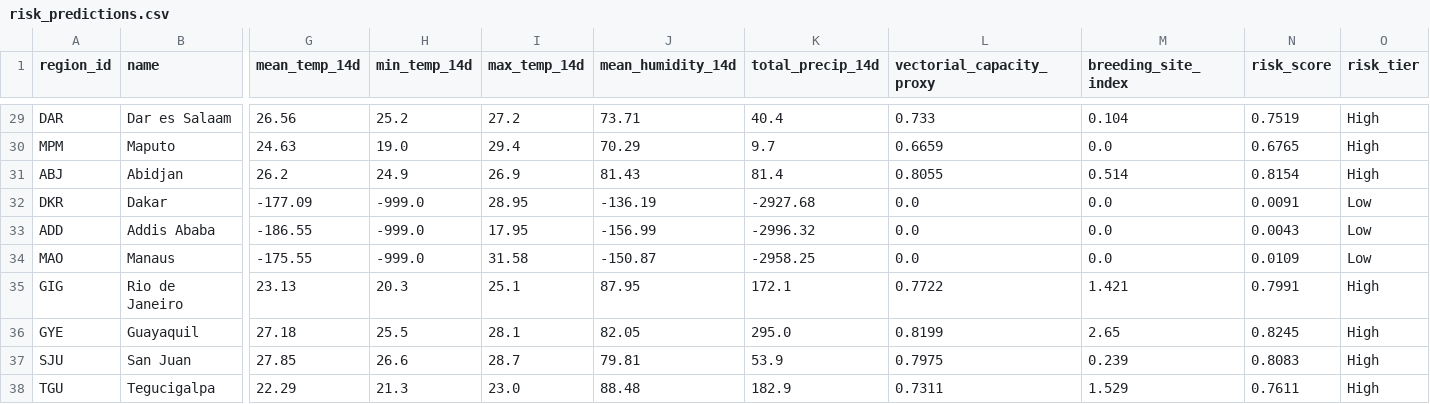
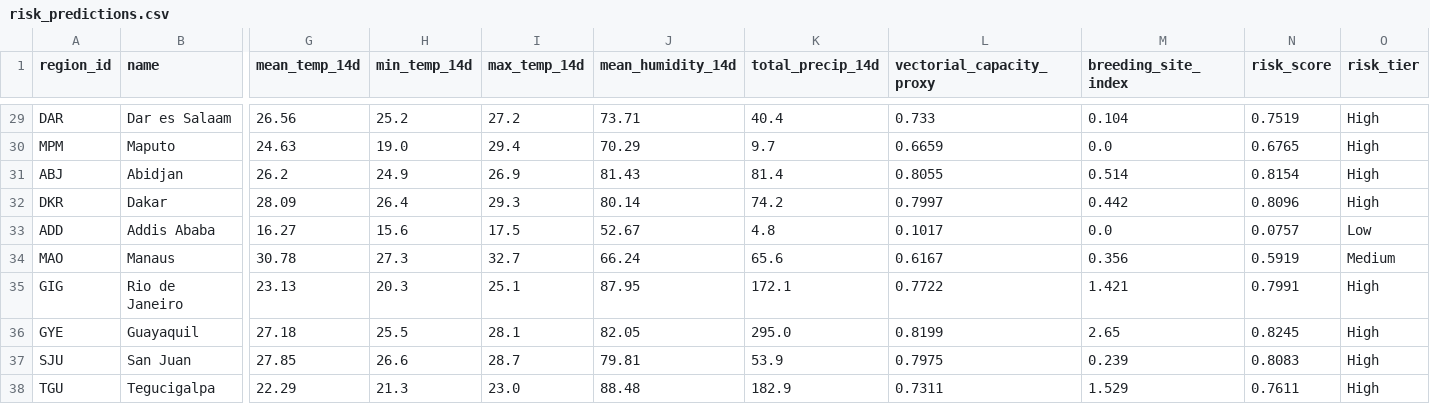
Before and after one commit to Rohith-888-destroyer/BioWeather, a CSV file: data/processed/risk_predictions.csv, drawn as a sheet; only a part is shown, gaps mark what is left out; the diff covers the shown part only; the diff names each change by its address in the sheet, - before the commit and + after, or states it on an @@ line.

```diff
--- a/data/processed/risk_predictions.csv
+++ b/data/processed/risk_predictions.csv
-G32 (mean_temp_14d): -177.09
+G32 (mean_temp_14d): 28.09
-H32 (min_temp_14d): -999.0
+H32 (min_temp_14d): 26.4
-I32 (max_temp_14d): 28.95
+I32 (max_temp_14d): 29.3
-J32 (mean_humidity_14d): -136.19
+J32 (mean_humidity_14d): 80.14
-K32 (total_precip_14d): -2927.68
+K32 (total_precip_14d): 74.2
-L32 (vectorial_capacity_proxy): 0.0
+L32 (vectorial_capacity_proxy): 0.7997
-M32 (breeding_site_index): 0.0
+M32 (breeding_site_index): 0.442
-N32 (risk_score): 0.0091
+N32 (risk_score): 0.8096
-O32 (risk_tier): Low
+O32 (risk_tier): High
-G33 (mean_temp_14d): -186.55
+G33 (mean_temp_14d): 16.27
-H33 (min_temp_14d): -999.0
+H33 (min_temp_14d): 15.6
-I33 (max_temp_14d): 17.95
+I33 (max_temp_14d): 17.5
-J33 (mean_humidity_14d): -156.99
+J33 (mean_humidity_14d): 52.67
-K33 (total_precip_14d): -2996.32
+K33 (total_precip_14d): 4.8
-L33 (vectorial_capacity_proxy): 0.0
+L33 (vectorial_capacity_proxy): 0.1017
-N33 (risk_score): 0.0043
+N33 (risk_score): 0.0757
-G34 (mean_temp_14d): -175.55
+G34 (mean_temp_14d): 30.78
-H34 (min_temp_14d): -999.0
+H34 (min_temp_14d): 27.3
-I34 (max_temp_14d): 31.58
+I34 (max_temp_14d): 32.7
-J34 (mean_humidity_14d): -150.87
+J34 (mean_humidity_14d): 66.24
-K34 (total_precip_14d): -2958.25
+K34 (total_precip_14d): 65.6
-L34 (vectorial_capacity_proxy): 0.0
+L34 (vectorial_capacity_proxy): 0.6167
-M34 (breeding_site_index): 0.0
+M34 (breeding_site_index): 0.356
-N34 (risk_score): 0.0109
+N34 (risk_score): 0.5919
-O34 (risk_tier): Low
+O34 (risk_tier): Medium
```
Also changed, not shown: 123 edited cells elsewhere in this file, data/processed/features_latest.csv, 7 other files.
